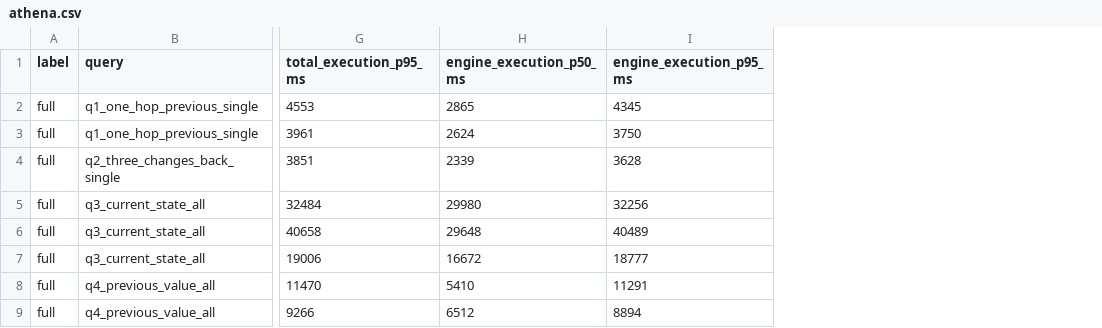
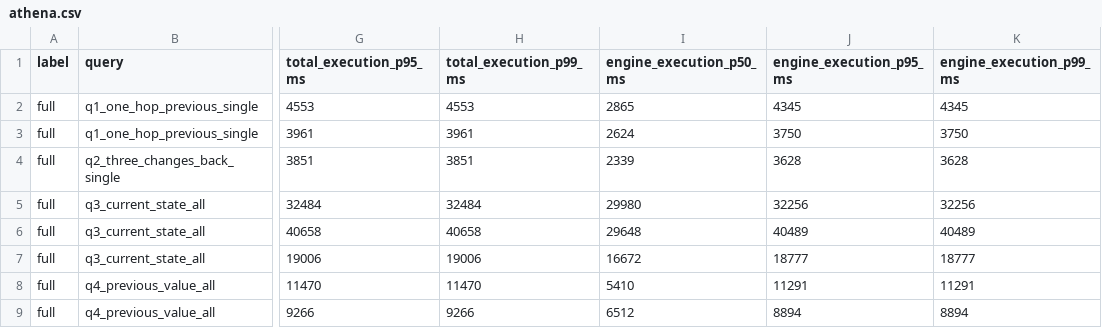
Before and after one commit to spoorthibasu/kafka-flink-audit-trail, a CSV file: results/aws/athena.csv, drawn as a sheet; only a part is shown, gaps mark what is left out; the diff names each change by its address in the sheet, - before the commit and + after, or states it on an @@ line.

Commit message:
Report Athena p99, per-broker replication bytes, and why replaced Iceberg files stayed on S3

```diff
--- a/results/aws/athena.csv
+++ b/results/aws/athena.csv
+column H (total_execution_p99_ms), rows 2-9: 4553 | 3961 | 3851 | 32484 | 40658 | 19006 | 11470 | 9266
+column K (engine_execution_p99_ms), rows 2-9: 4345 | 3750 | 3628 | 32256 | 40489 | 18777 | 11291 | 8894
```
Also changed, not shown: results/aws/iceberg.csv, results/aws/kafka.csv, 2 other files.
